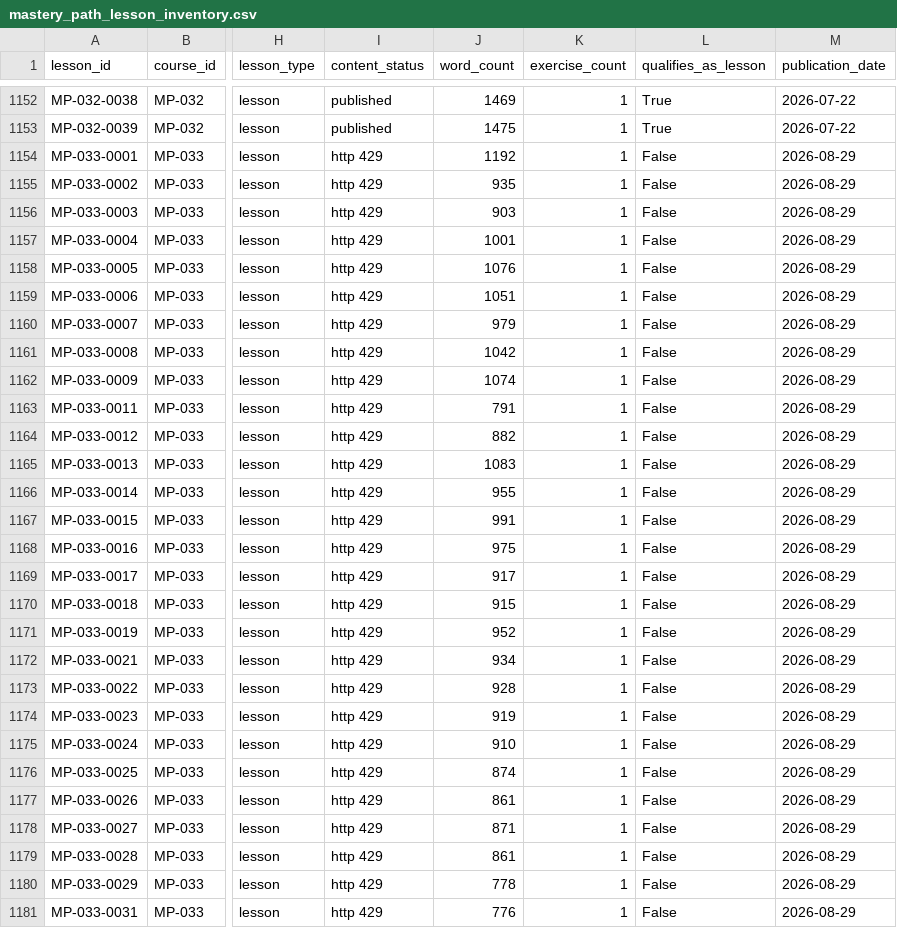
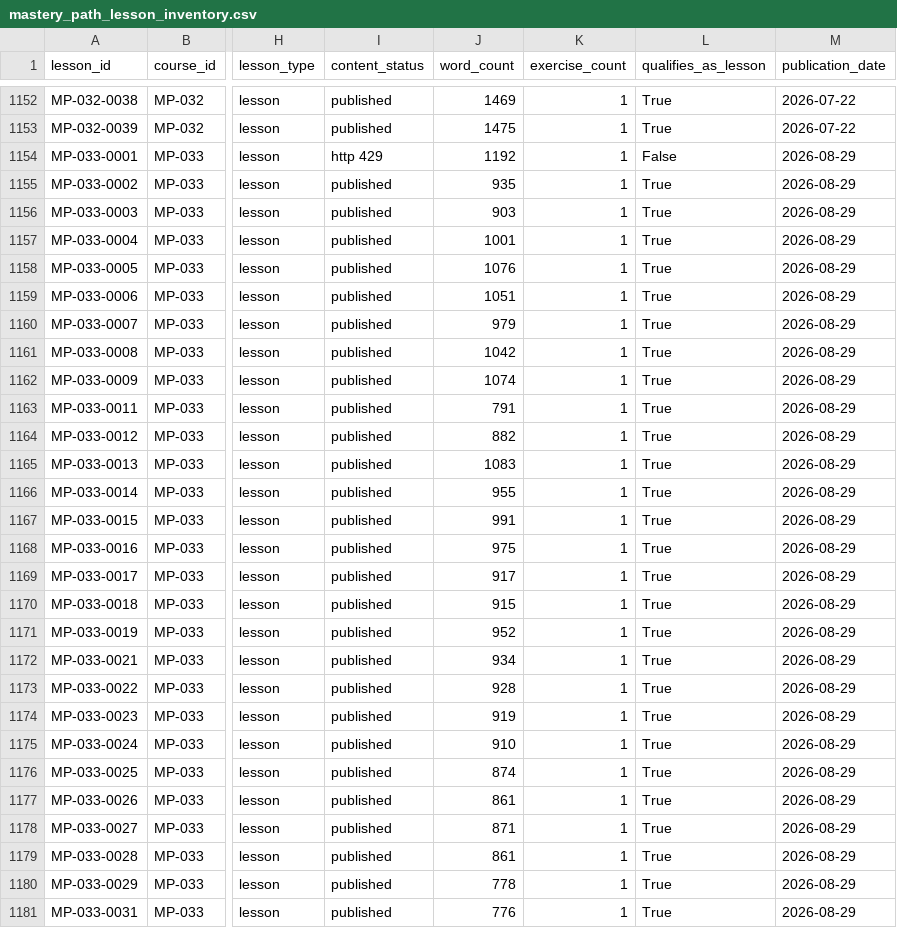
Before and after one commit to SIGILIPELLI/sigilipelli.github.io, a CSV file: registry/mastery_path_lesson_inventory.csv, drawn as a sheet; only a part is shown, gaps mark what is left out; the diff covers the shown part only; the diff names each change by its address in the sheet, - before the commit and + after, or states it on an @@ line.

```diff
--- a/registry/mastery_path_lesson_inventory.csv
+++ b/registry/mastery_path_lesson_inventory.csv
-I1155:I1181 (content_status): http 429
+I1155:I1181 (content_status): published
-L1155:L1181 (qualifies_as_lesson): False
+L1155:L1181 (qualifies_as_lesson): True
```
Also changed, not shown: 140 edited cells elsewhere in this file, registry/mastery_path_course_inventory.csv, registry/mastery_path_course_verification_report.csv, 44 other files.
